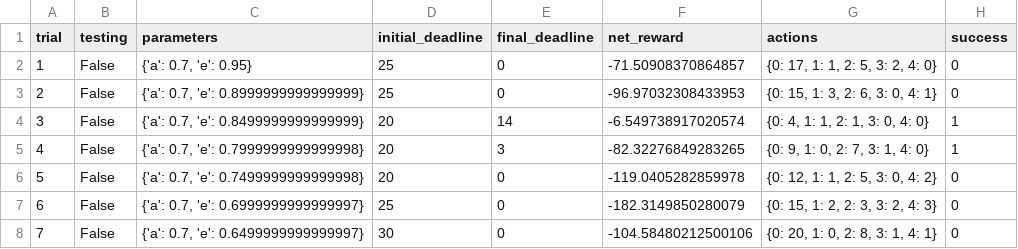
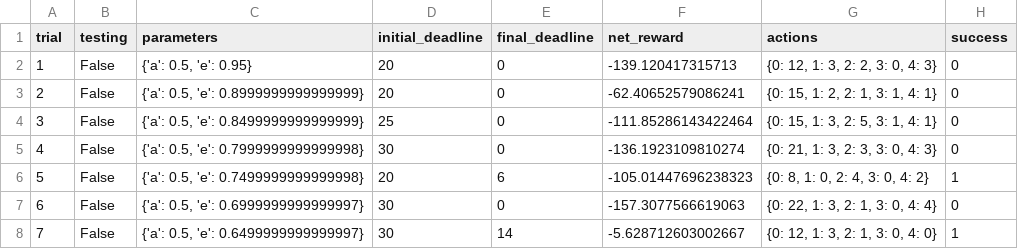
Before and after one commit to abhismatrix1/SmartCab, a CSV file: sim_default-learning.csv, drawn as a sheet; only a part is shown; the diff covers the shown part only.

```diff
--- a/sim_default-learning.csv
+++ b/sim_default-learning.csv
@@ -1,8 +1,8 @@
 trial,testing,parameters,initial_deadline,final_deadline,net_reward,actions,success
-1,False,"{'a': 0.7, 'e': 0.95}",25,0,-71.50908370864857,"{0: 17, 1: 1, 2: 5, 3: 2, 4: 0}",0
-2,False,"{'a': 0.7, 'e': 0.8999999999999999}",25,0,-96.97032308433953,"{0: 15, 1: 3, 2: 6, 3: 0, 4: 1}",0
-3,False,"{'a': 0.7, 'e': 0.8499999999999999}",20,14,-6.549738917020574,"{0: 4, 1: 1, 2: 1, 3: 0, 4: 0}",1
-4,False,"{'a': 0.7, 'e': 0.7999999999999998}",20,3,-82.32276849283265,"{0: 9, 1: 0, 2: 7, 3: 1, 4: 0}",1
-5,False,"{'a': 0.7, 'e': 0.7499999999999998}",20,0,-119.0405282859978,"{0: 12, 1: 1, 2: 5, 3: 0, 4: 2}",0
-6,False,"{'a': 0.7, 'e': 0.6999999999999997}",25,0,-182.3149850280079,"{0: 15, 1: 2, 2: 3, 3: 2, 4: 3}",0
-7,False,"{'a': 0.7, 'e': 0.6499999999999997}",30,0,-104.58480212500106,"{0: 20, 1: 0, 2: 8, 3: 1, 4: 1}",0
+1,False,"{'a': 0.5, 'e': 0.95}",20,0,-139.120417315713,"{0: 12, 1: 3, 2: 2, 3: 0, 4: 3}",0
+2,False,"{'a': 0.5, 'e': 0.8999999999999999}",20,0,-62.40652579086241,"{0: 15, 1: 2, 2: 1, 3: 1, 4: 1}",0
+3,False,"{'a': 0.5, 'e': 0.8499999999999999}",25,0,-111.85286143422464,"{0: 15, 1: 3, 2: 5, 3: 1, 4: 1}",0
+4,False,"{'a': 0.5, 'e': 0.7999999999999998}",30,0,-136.1923109810274,"{0: 21, 1: 3, 2: 3, 3: 0, 4: 3}",0
+5,False,"{'a': 0.5, 'e': 0.7499999999999998}",20,6,-105.01447696238323,"{0: 8, 1: 0, 2: 4, 3: 0, 4: 2}",1
+6,False,"{'a': 0.5, 'e': 0.6999999999999997}",30,0,-157.3077566619063,"{0: 22, 1: 3, 2: 1, 3: 0, 4: 4}",0
+7,False,"{'a': 0.5, 'e': 0.6499999999999997}",30,14,-5.628712603002667,"{0: 12, 1: 3, 2: 1, 3: 0, 4: 0}",1
```
Also changed, not shown: 109 edited cells elsewhere in this file, sim_improved-learning.csv, 5 other files.
